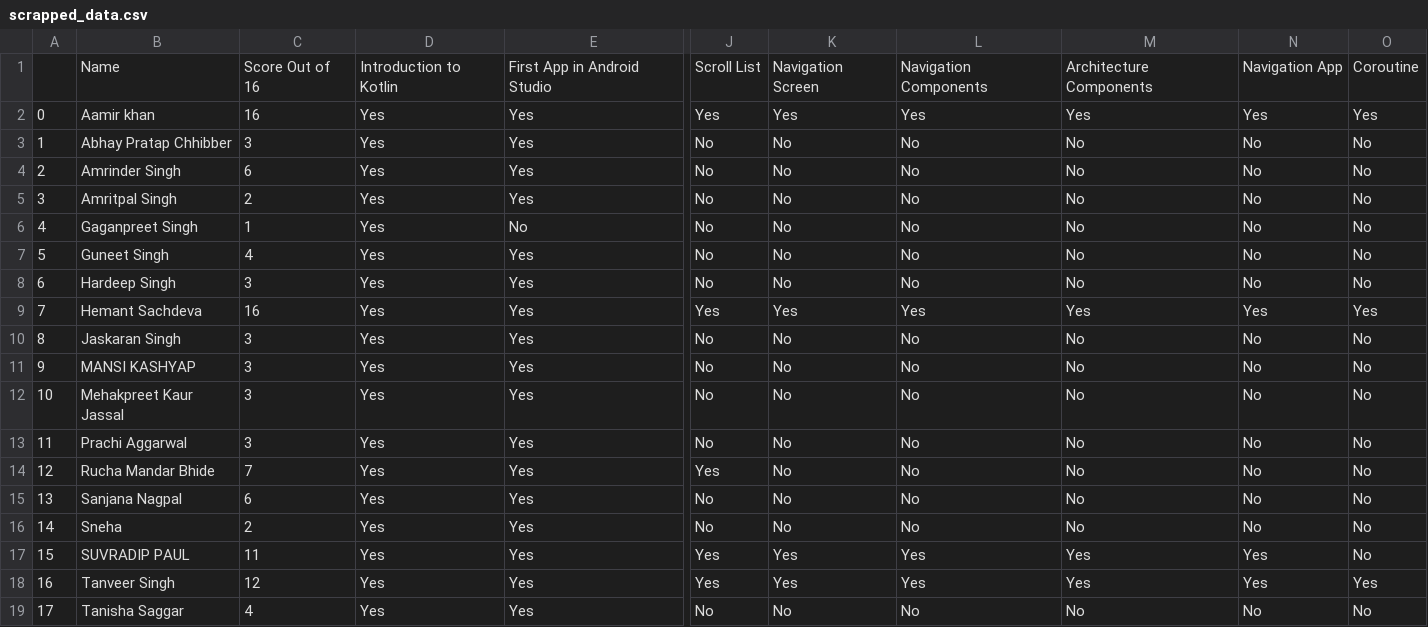
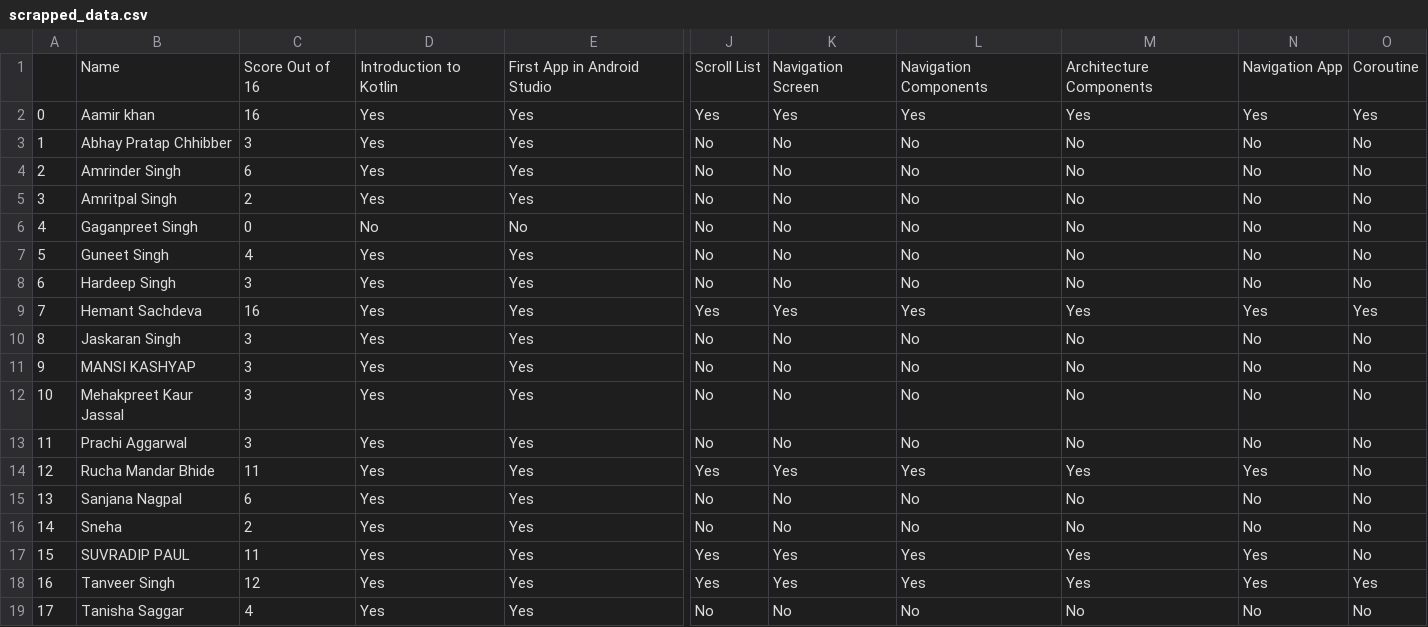
Before and after one commit to HemantSachdeva/google_developers_profile_scraper, a CSV file: data/scrapped_data.csv, drawn as a sheet; only a part is shown, gaps mark what is left out; the diff names each change by its address in the sheet, - before the commit and + after, or states it on an @@ line.

```diff
--- a/data/scrapped_data.csv
+++ b/data/scrapped_data.csv
-C6: 1
+C6: 0
-D6: Yes
+D6: No
-C14: 7
+C14: 11
-K14: No
+K14: Yes
-L14: No
+L14: Yes
-M14: No
+M14: Yes
-N14: No
+N14: Yes
```
Also changed, not shown: 1 other file.
